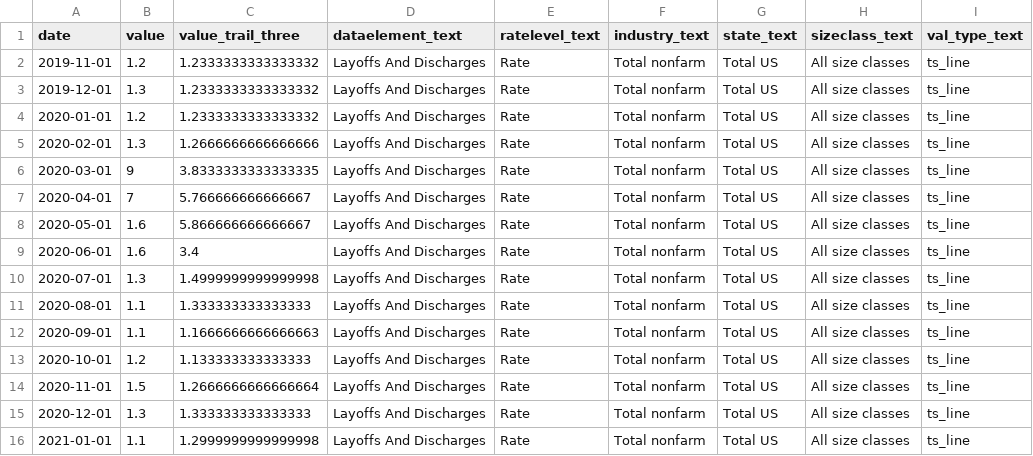
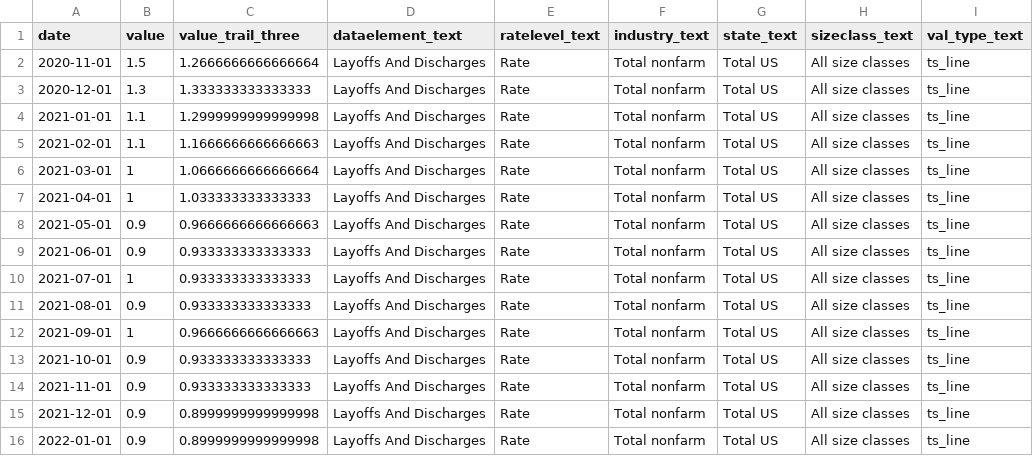
Before and after one commit to anesta95/bls_jolts_analysis, a CSV file: data/2024-11-01-layoffs_and_discharges-rate-total_nonfarm-total_us-all_size_classes-ts_line.csv, drawn as a sheet; only a part is shown; the shorter side is filled out with more unchanged rows.

```diff
--- a/data/2024-11-01-layoffs_and_discharges-rate-total_nonfarm-total_us-all_size_classes-ts_line.csv
+++ b/data/2024-11-01-layoffs_and_discharges-rate-total_nonfarm-total_us-all_size_classes-ts_line.csv
@@ -1,14 +1,2 @@
 date,value,value_trail_three,dataelement_text,ratelevel_text,industry_text,state_text,sizeclass_text,val_type_text
-2019-11-01,1.2,1.2333333333333332,Layoffs And Discharges,Rate,Total nonfarm,Total US,All size classes,ts_line
-2019-12-01,1.3,1.2333333333333332,Layoffs And Discharges,Rate,Total nonfarm,Total US,All size classes,ts_line
-2020-01-01,1.2,1.2333333333333332,Layoffs And Discharges,Rate,Total nonfarm,Total US,All size classes,ts_line
-2020-02-01,1.3,1.2666666666666666,Layoffs And Discharges,Rate,Total nonfarm,Total US,All size classes,ts_line
-2020-03-01,9,3.8333333333333335,Layoffs And Discharges,Rate,Total nonfarm,Total US,All size classes,ts_line
-2020-04-01,7,5.766666666666667,Layoffs And Discharges,Rate,Total nonfarm,Total US,All size classes,ts_line
-2020-05-01,1.6,5.866666666666667,Layoffs And Discharges,Rate,Total nonfarm,Total US,All size classes,ts_line
-2020-06-01,1.6,3.4,Layoffs And Discharges,Rate,Total nonfarm,Total US,All size classes,ts_line
-2020-07-01,1.3,1.4999999999999998,Layoffs And Discharges,Rate,Total nonfarm,Total US,All size classes,ts_line
-2020-08-01,1.1,1.333333333333333,Layoffs And Discharges,Rate,Total nonfarm,Total US,All size classes,ts_line
-2020-09-01,1.1,1.1666666666666663,Layoffs And Discharges,Rate,Total nonfarm,Total US,All size classes,ts_line
-2020-10-01,1.2,1.133333333333333,Layoffs And Discharges,Rate,Total nonfarm,Total US,All size classes,ts_line
 2020-11-01,1.5,1.2666666666666664,Layoffs And Discharges,Rate,Total nonfarm,Total US,All size classes,ts_line
```
Also changed, not shown: data/2024-11-01-hires-rate-total_nonfarm-total_us-all_size_classes-ts_line.csv, data/2024-11-01-job_openings-rate-total_nonfarm-total_us-all_size_classes-ts_line.csv, 33 other files.
